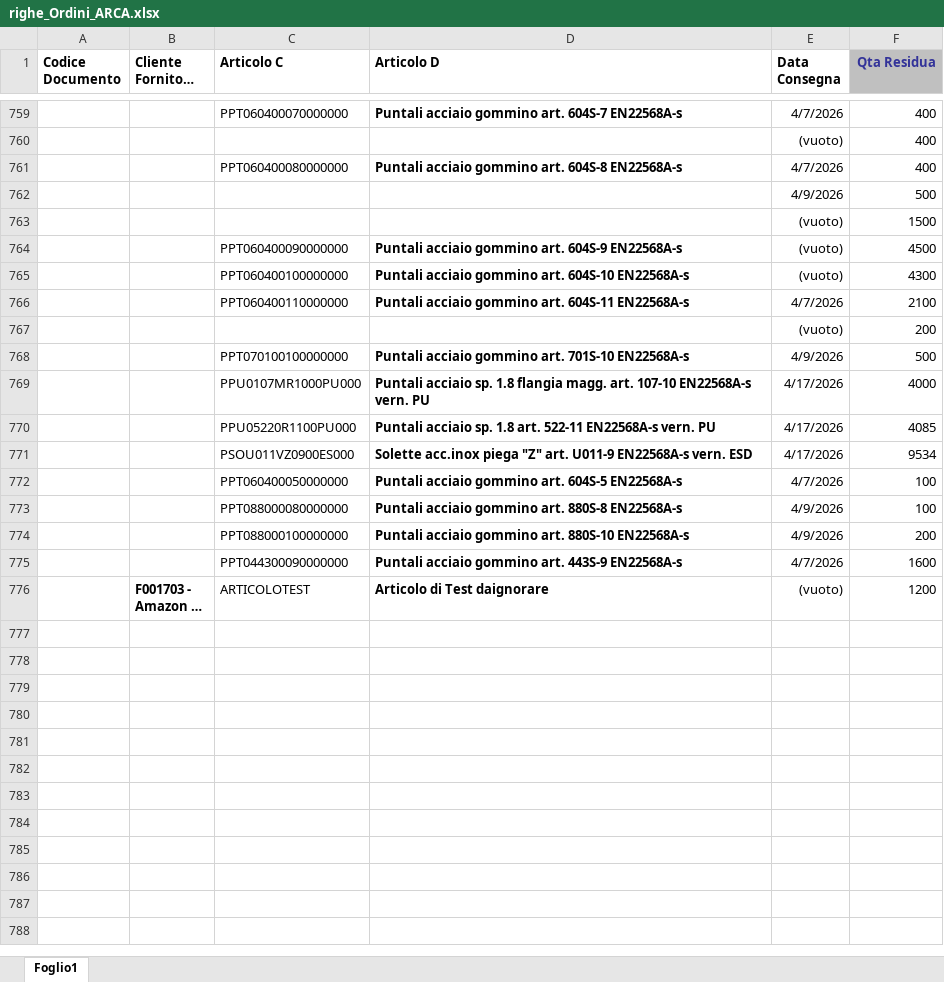
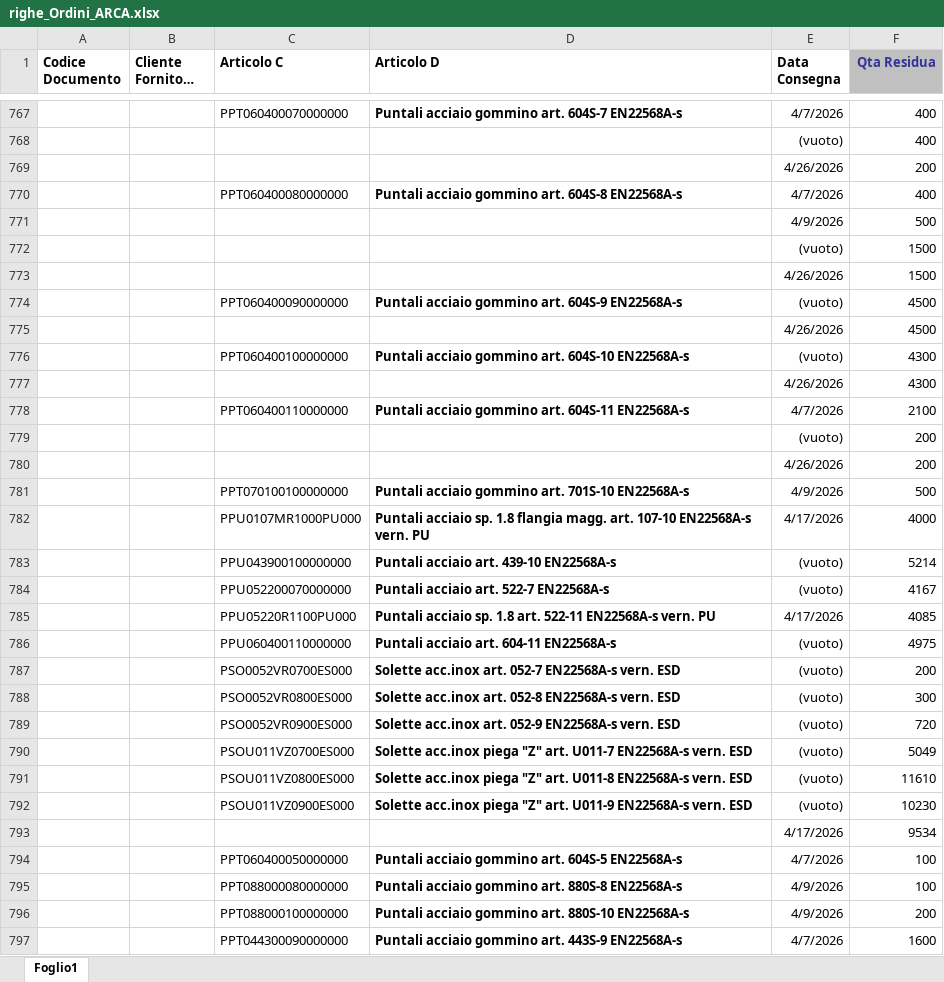
Before and after one commit to denis-safit/SAFiT, an Excel workbook: righe_Ordini_ARCA.xlsx, sheet Foglio1, drawn as a sheet; only a part is shown, gaps mark what is left out; the shorter side is filled out with more unchanged rows; long unchanged cells end in …; values as stored, in another font and other column widths than the file's, no borders; removed rows and columns are numbered as before the commit, all else as after; the diff covers the shown part only; the diff names each change by its address in the sheet, - before the commit and + after, or states it on an @@ line.

```diff
--- a/righe_Ordini_ARCA.xlsx (sheet Foglio1)
+++ b/righe_Ordini_ARCA.xlsx (sheet Foglio1)
+row 769:  |  |  |  | 4/26/2026 | 200
+row 773:  |  |  |  | 4/26/2026 | 1500
+row 775:  |  |  |  | 4/26/2026 | 4500
+row 777:  |  |  |  | 4/26/2026 | 4300
+row 780:  |  |  |  | 4/26/2026 | 200
+row 783:  |  | PPU043900100000000 | Puntali acciaio art. 439-10 EN22568A-s | (vuoto) | 5214
+row 784:  |  | PPU052200070000000 | Puntali acciaio art. 522-7 EN22568A-s | (vuoto) | 4167
-row 771:  |  | PSOU011VZ0900ES000 | Solette acc.inox piega "Z" art. U011-9 EN22568A-s vern. ESD | 4/17/2026 | 9534
+row 786:  |  | PPU060400110000000 | Puntali acciaio art. 604-11 EN22568A-s | (vuoto) | 4975
+row 787:  |  | PSO0052VR0700ES000 | Solette acc.inox art. 052-7 EN22568A-s vern. ESD | (vuoto) | 200
+row 788:  |  | PSO0052VR0800ES000 | Solette acc.inox art. 052-8 EN22568A-s vern. ESD | (vuoto) | 300
+row 789:  |  | PSO0052VR0900ES000 | Solette acc.inox art. 052-9 EN22568A-s vern. ESD | (vuoto) | 720
+row 790:  |  | PSOU011VZ0700ES000 | Solette acc.inox piega "Z" art. U011-7 EN22568A-s vern. ESD | (vuoto) | 5049
+row 791:  |  | PSOU011VZ0800ES000 | Solette acc.inox piega "Z" art. U011-8 EN22568A-s vern. ESD | (vuoto) | 11610
+row 792:  |  | PSOU011VZ0900ES000 | Solette acc.inox piega "Z" art. U011-9 EN22568A-s vern. ESD | (vuoto) | 10230
+row 793:  |  |  |  | 4/17/2026 | 9534
```
Also changed, not shown: 21 added rows, 7 removed rows and 15 edited cells elsewhere in this sheet, Avanzamento_access.xlsx, 1 other file.
